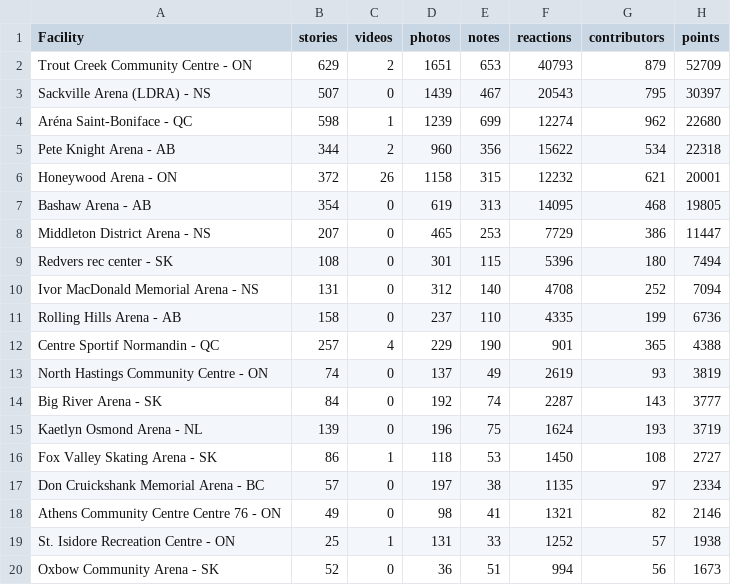
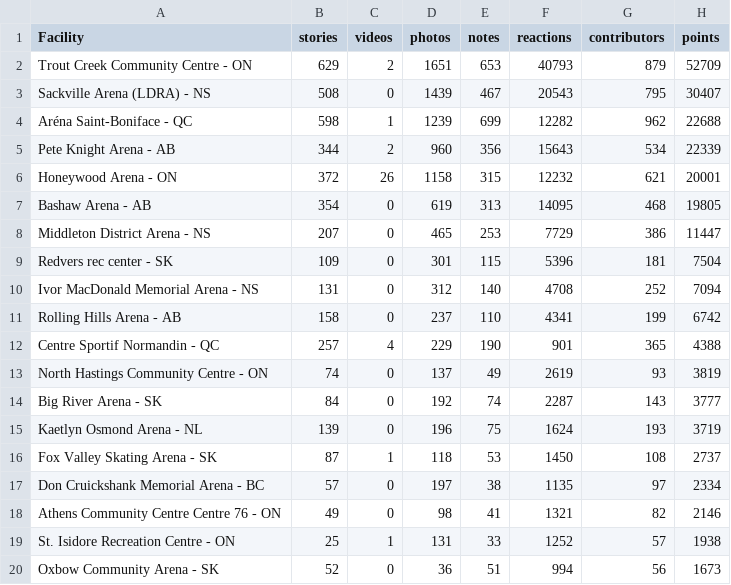
Before and after one commit to madgetr/hockeyville, a CSV file: data/kraft.csv, drawn as a sheet; only a part is shown; the diff covers the shown part only.

```diff
--- a/data/kraft.csv
+++ b/data/kraft.csv
@@ -2,5 +2,5 @@ Facility, stories, videos, photos, notes, reactions, contributors, points
 Trout Creek Community Centre - ON,629,2,1651,653,40793,879,52709
-Sackville Arena (LDRA) - NS,507,0,1439,467,20543,795,30397
-Aréna Saint-Boniface - QC,598,1,1239,699,12274,962,22680
-Pete Knight Arena - AB,344,2,960,356,15622,534,22318
+Sackville Arena (LDRA) - NS,508,0,1439,467,20543,795,30407
+Aréna Saint-Boniface - QC,598,1,1239,699,12282,962,22688
+Pete Knight Arena - AB,344,2,960,356,15643,534,22339
 Honeywood Arena - ON,372,26,1158,315,12232,621,20001
@@ -8,5 +8,5 @@ Bashaw Arena - AB,354,0,619,313,14095,468,19805
 Middleton District Arena - NS,207,0,465,253,7729,386,11447
-Redvers rec center - SK,108,0,301,115,5396,180,7494
+Redvers rec center - SK,109,0,301,115,5396,181,7504
 Ivor MacDonald Memorial Arena - NS,131,0,312,140,4708,252,7094
-Rolling Hills Arena - AB,158,0,237,110,4335,199,6736
+Rolling Hills Arena - AB,158,0,237,110,4341,199,6742
 Centre Sportif Normandin - QC,257,4,229,190,901,365,4388
@@ -15,3 +15,3 @@ Big River Arena - SK,84,0,192,74,2287,143,3777
 Kaetlyn Osmond Arena - NL,139,0,196,75,1624,193,3719
-Fox Valley Skating Arena - SK,86,1,118,53,1450,108,2727
+Fox Valley Skating Arena - SK,87,1,118,53,1450,108,2737
 Don Cruickshank Memorial Arena - BC,57,0,197,38,1135,97,2334
```
Also changed, not shown: 4 added rows, 4 removed rows and 4 edited cells elsewhere in this file, data/kraft_facilities.csv, 4 other files.
